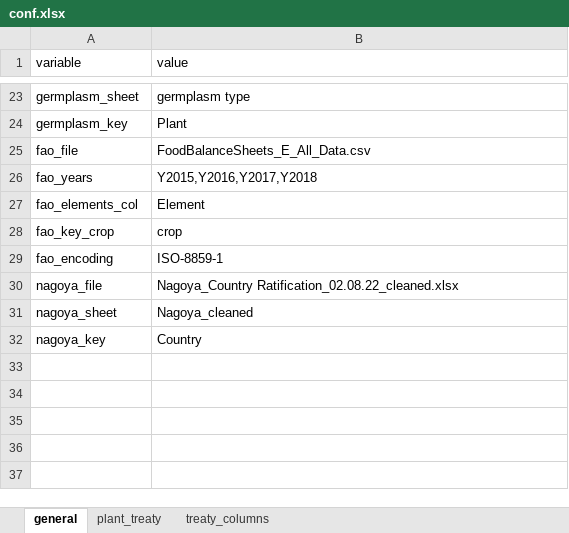
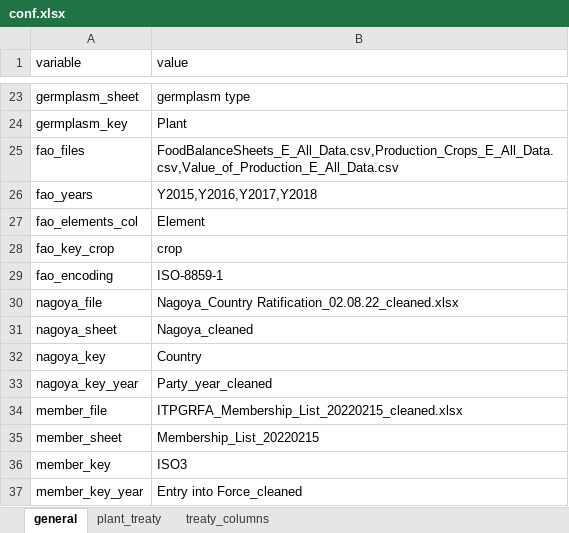
Before and after one commit to CIAT-DAPA/fao_sow, an Excel workbook: data/conf/conf.xlsx, sheet general, drawn as a sheet; only a part is shown, gaps mark what is left out; values as stored, in another font and other column widths than the file's, no borders; removed rows and columns are numbered as before the commit, all else as after; the diff names each change by its address in the sheet, - before the commit and + after, or states it on an @@ line.

Commit message:
added other fao files and members of treaty

```diff
--- a/data/conf/conf.xlsx (sheet general)
+++ b/data/conf/conf.xlsx (sheet general)
-row 25: fao_file | FoodBalanceSheets_E_All_Data.csv
+row 25: fao_files | FoodBalanceSheets_E_All_Data.csv,Production_Crops_E_All_Data.csv,Value_of_Production_E_All_Data.csv
+row 33: nagoya_key_year | Party_year_cleaned
+row 34: member_file | ITPGRFA_Membership_List_20220215_cleaned.xlsx
+row 35: member_sheet | Membership_List_20220215
+row 36: member_key | ISO3
+row 37: member_key_year | Entry into Force_cleaned
```
Also changed, not shown: sheet treaty_columns, 2 other files.
